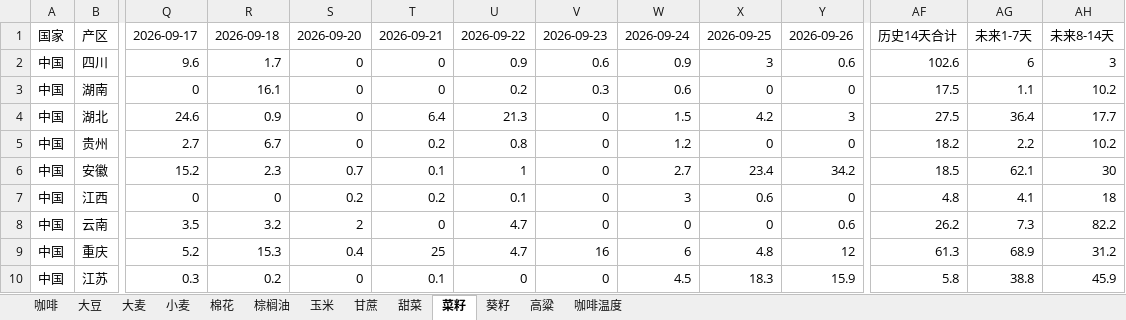
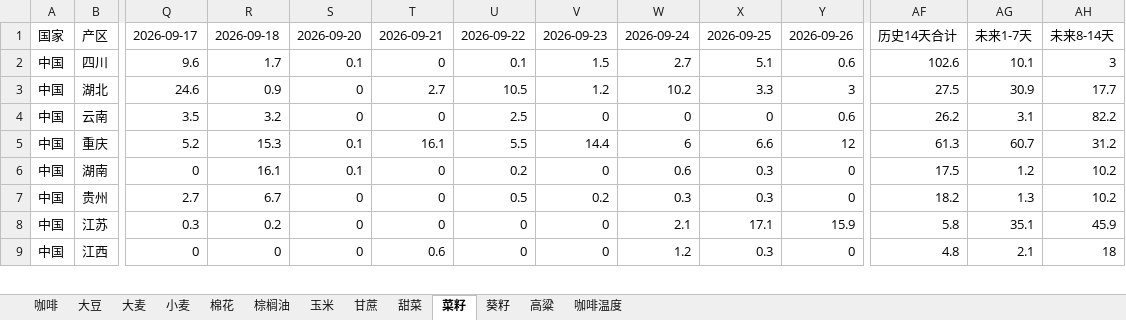
Before and after one commit to 2368846312-oss/ag-weather, an Excel workbook: 全球农产品降水数据_最新.xlsx, sheet 菜籽, drawn as a sheet; only a part is shown, gaps mark what is left out; values as stored, in another font and other column widths than the file's, no cell formats; removed rows and columns are numbered as before the commit, all else as after; rows hold the shown columns only; the diff covers the shown part only; the diff names each change by its address in the sheet, - before the commit and + after, or states it on an @@ line.

```diff
--- a/全球农产品降水数据_最新.xlsx (sheet 菜籽)
+++ b/全球农产品降水数据_最新.xlsx (sheet 菜籽)
-S2: 0
+S2: 0.1
-U2: 0.9
+U2: 0.1
-V2: 0.6
+V2: 1.5
-W2: 0.9
+W2: 2.7
-X2: 3
+X2: 5.1
-AG2: 6
+AG2: 10.1
-row 3: 中国 | 湖南 | 0 | 16.1 | 0 | 0 | 0.2 | 0.3 | 0.6 | 0 | 0 | 17.5 | 1.1 | 10.2
-T3: 6.4
+T3: 2.7
-U3: 21.3
+U3: 10.5
-V3: 0
+V3: 1.2
-W3: 1.5
+W3: 10.2
-X3: 4.2
+X3: 3.3
-AG3: 36.4
+AG3: 30.9
-row 5: 中国 | 贵州 | 2.7 | 6.7 | 0 | 0.2 | 0.8 | 0 | 1.2 | 0 | 0 | 18.2 | 2.2 | 10.2
-row 6: 中国 | 安徽 | 15.2 | 2.3 | 0.7 | 0.1 | 1 | 0 | 2.7 | 23.4 | 34.2 | 18.5 | 62.1 | 30
-row 7: 中国 | 江西 | 0 | 0 | 0.2 | 0.2 | 0.1 | 0 | 3 | 0.6 | 0 | 4.8 | 4.1 | 18
-S4: 2
+S4: 0
-U4: 4.7
+U4: 2.5
-AG4: 7.3
+AG4: 3.1
-S5: 0.4
+S5: 0.1
-T5: 25
+T5: 16.1
-U5: 4.7
+U5: 5.5
-V5: 16
+V5: 14.4
-X5: 4.8
+X5: 6.6
-AG5: 68.9
+AG5: 60.7
+row 6: 中国 | 湖南 | 0 | 16.1 | 0.1 | 0 | 0.2 | 0 | 0.6 | 0.3 | 0 | 17.5 | 1.2 | 10.2
+row 7: 中国 | 贵州 | 2.7 | 6.7 | 0 | 0 | 0.5 | 0.2 | 0.3 | 0.3 | 0 | 18.2 | 1.3 | 10.2
-T8: 0.1
+T8: 0
-W8: 4.5
+W8: 2.1
-X8: 18.3
+X8: 17.1
-AG8: 38.8
+AG8: 35.1
+row 9: 中国 | 江西 | 0 | 0 | 0 | 0.6 | 0 | 0 | 1.2 | 0.3 | 0 | 4.8 | 2.1 | 18
```
Also changed, not shown: 3 added rows, 2 removed rows and 58 edited cells elsewhere in this sheet, sheet 玉米, sheet 小麦, sheet 咖啡温度, sheet 高粱, sheet 大豆, sheet 棉花, 6 more sheets, cell formats, VHI_Data/VHI_最近6周汇总.xlsx.
